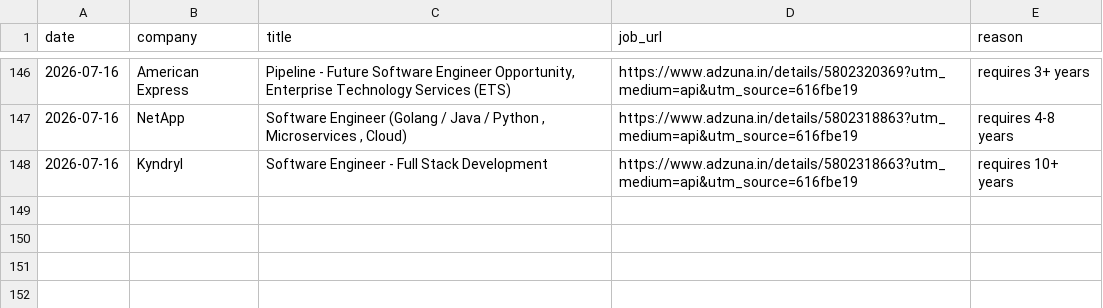
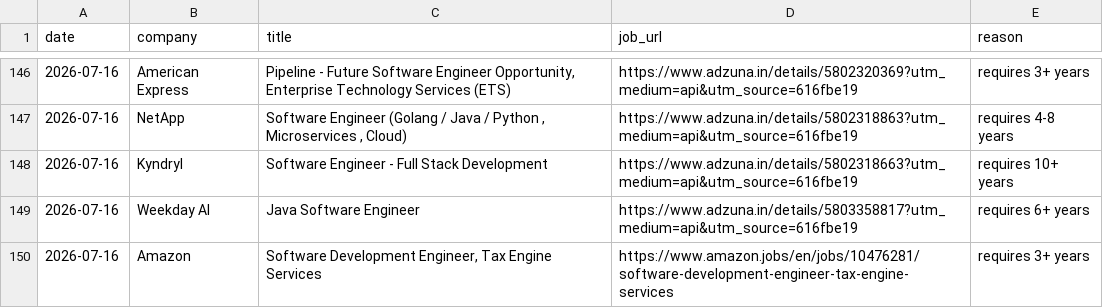
Before and after one commit to gopalverma416/jobhunt-autopilot, a CSV file: rejected_log.csv, drawn as a sheet; only a part is shown, gaps mark what is left out.

```diff
--- a/rejected_log.csv
+++ b/rejected_log.csv
@@ -148 +148,3 @@ date,company,title,job_url,reason
 2026-07-16,Kyndryl,Software Engineer - Full Stack Development,https://www.adzuna.in/details/5802318663?utm_medium=api&utm_source=616fbe19,requires 10+ years
+2026-07-16,Weekday AI,Java Software Engineer,https://www.adzuna.in/details/5803358817?utm_medium=api&utm_source=616fbe19,requires 6+ years
+2026-07-16,Amazon,"Software Development Engineer, Tax Engine Services",https://www.amazon.jobs/en/jobs/10476281/software-development-engineer-tax-engine-services,requires 3+ years
```
Also changed, not shown: 2 other files.
